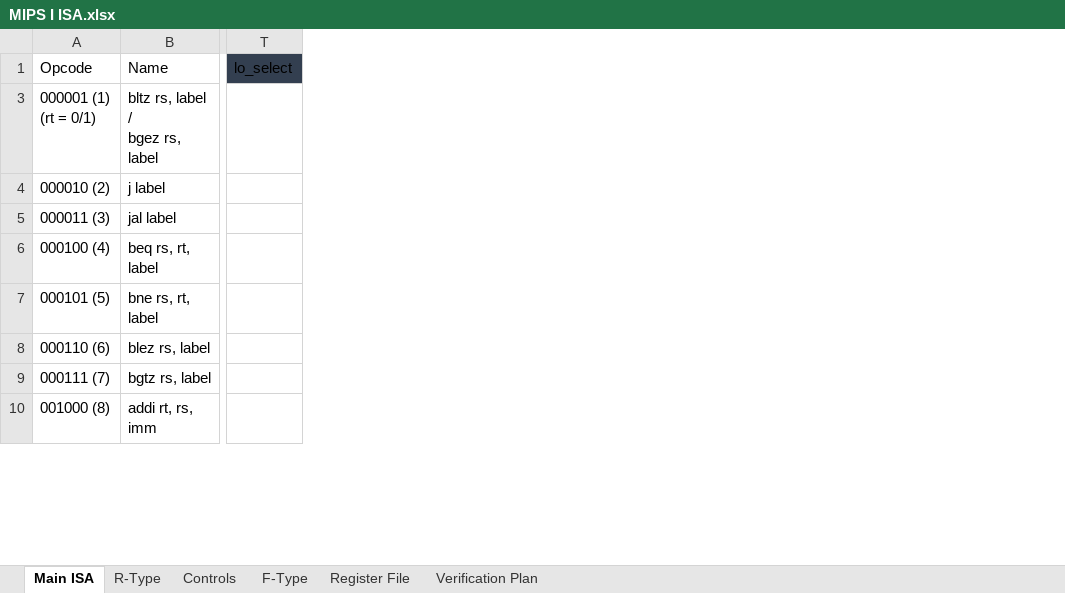
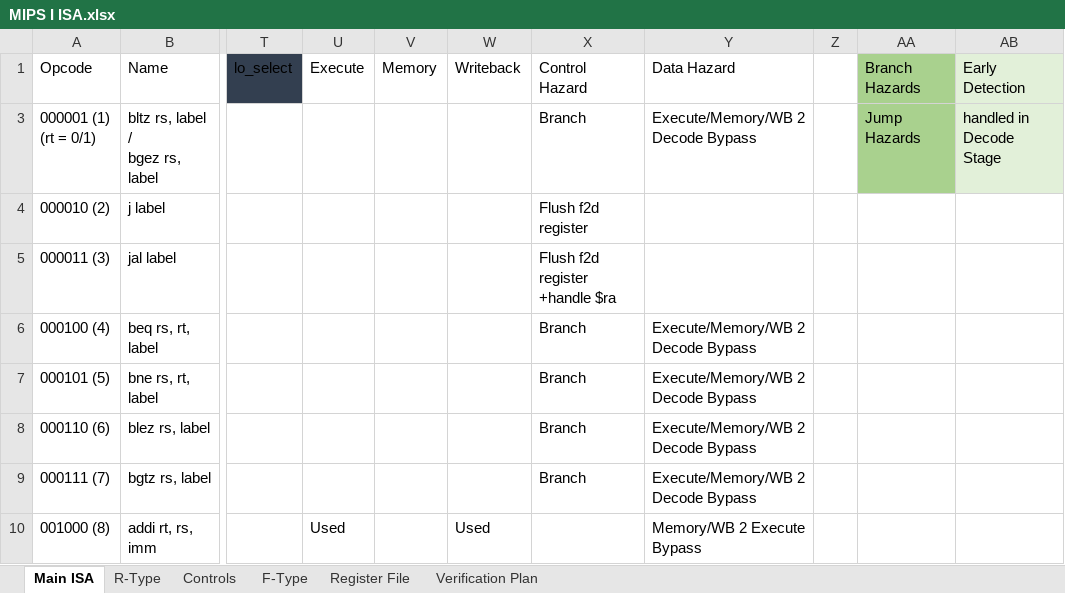
Before and after one commit to KhaledSarhan01/mips_top, an Excel workbook: docs/MIPS I ISA.xlsx, sheet Main ISA, drawn as a sheet; only a part is shown, gaps mark what is left out; values as stored, in another font and other column widths than the file's, no borders; charts and pictures and table styles not drawn; the diff names each change by its address in the sheet, - before the commit and + after, or states it on an @@ line.

Commit message:
Phase 2 Part : Create Bypass in Decode/Execute/Memory Stages for rs_data/rt_data

```diff
--- a/docs/MIPS I ISA.xlsx (sheet Main ISA)
+++ b/docs/MIPS I ISA.xlsx (sheet Main ISA)
+column U (Execute), row 10: Used
+column V (Memory), empty
+column W (Writeback), row 10: Used
+column X (Control Hazard), rows 3-9: Branch | Flush f2d register | Flush f2d register +handle $ra | Branch | Branch | Branch | Branch
+column Y (Data Hazard), rows 3-10: Execute/Memory/WB 2 Decode Bypass |  |  | Execute/Memory/WB 2 Decode Bypass | Execute/Memory/WB 2 Decode Bypass | Execute/Memory/WB 2 Decode Bypass | Execute/Memory/WB 2 Decode Bypass | Memory/WB 2 Execute Bypass
+column Z, empty
+column AA (Branch Hazards), row 3: Jump Hazards
+column AB (Early Detection), row 3: handled in Decode Stage
```
Also changed, not shown: sheet R-Type, 1 other file.
